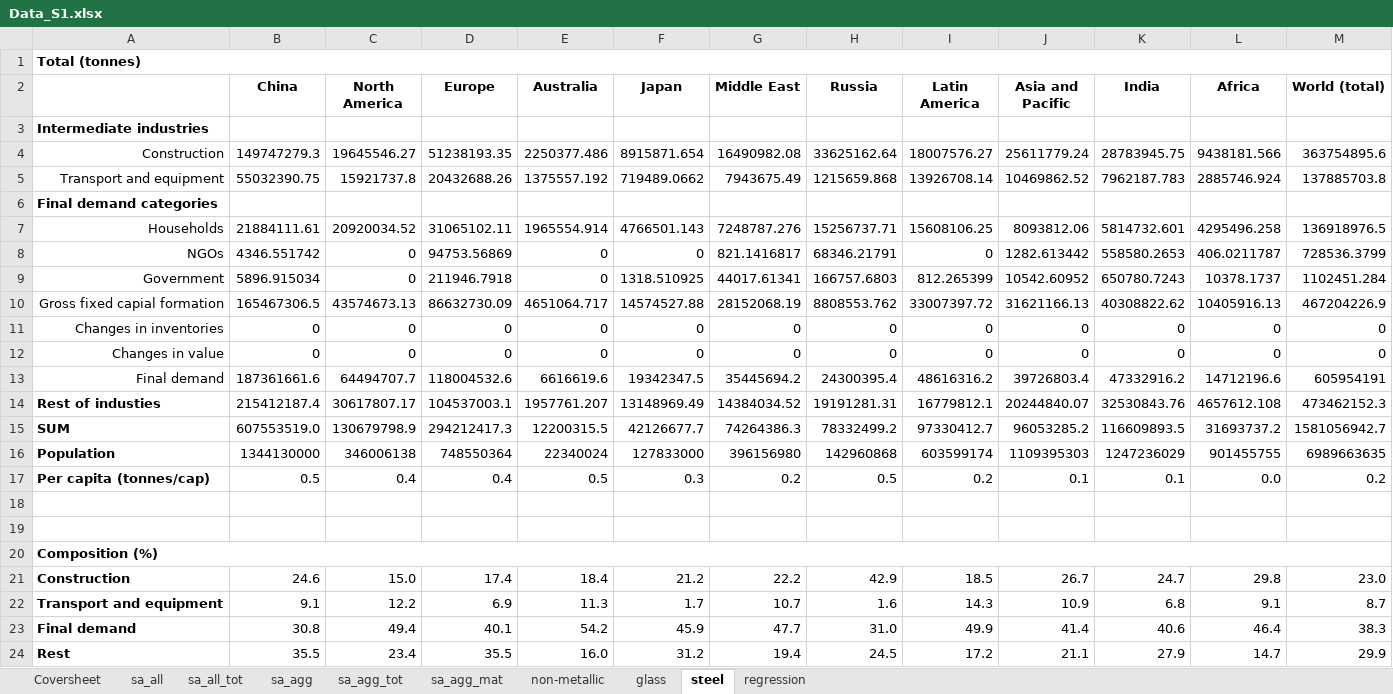
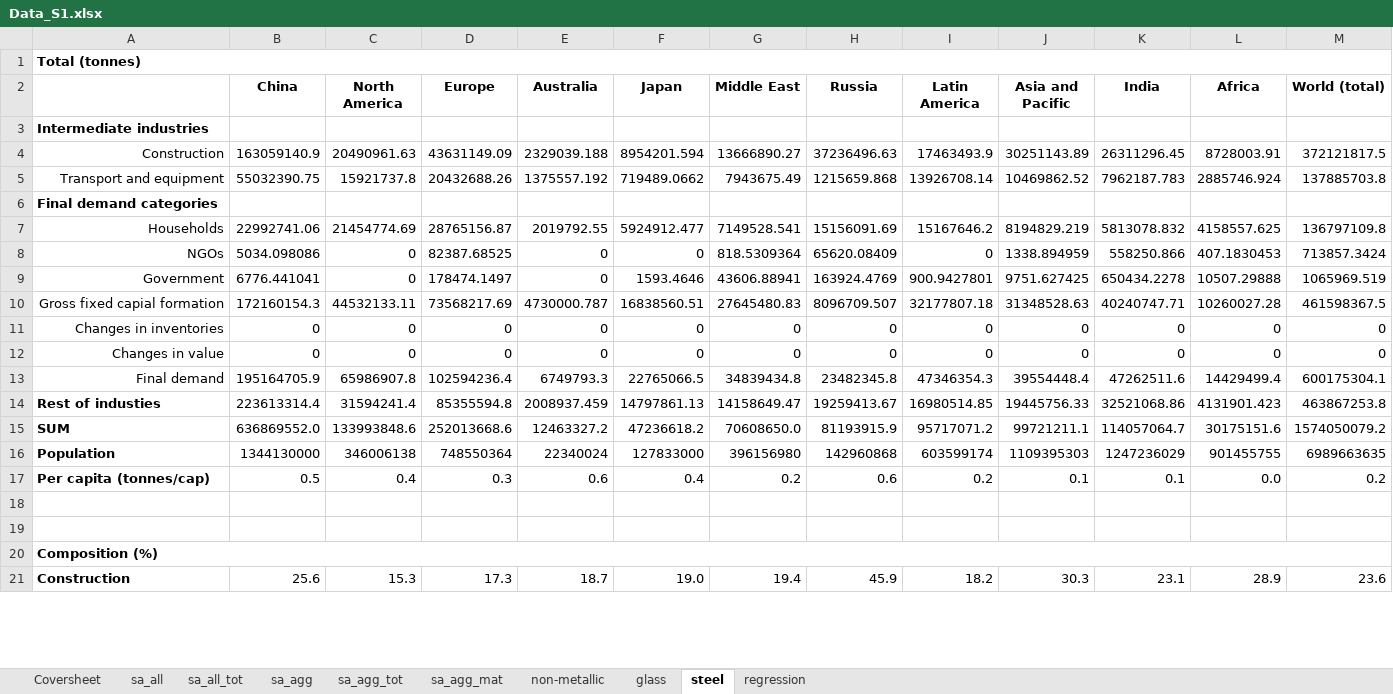
Before and after one commit to aguilarga/gds_supporting_information, an Excel workbook: Data_S1.xlsx, sheet steel, drawn as a sheet; only a part is shown; values as stored, in another font and other column widths than the file's, no borders; charts and pictures not drawn; removed rows and columns are numbered as before the commit, all else as after; the diff covers the shown part only; the diff names each change by its address in the sheet, - before the commit and + after, or states it on an @@ line.

```diff
--- a/Data_S1.xlsx (sheet steel)
+++ b/Data_S1.xlsx (sheet steel)
-row 4: Construction | 149747279.3 | 19645546.27 | 51238193.35 | 2250377.486 | 8915871.654 | 16490982.08 | 33625162.64 | 18007576.27 | 25611779.24 | 28783945.75 | 9438181.566 | 363754895.6
+row 4: Construction | 163059140.9 | 20490961.63 | 43631149.09 | 2329039.188 | 8954201.594 | 13666890.27 | 37236496.63 | 17463493.9 | 30251143.89 | 26311296.45 | 8728003.91 | 372121817.5
-row 7: Households | 21884111.61 | 20920034.52 | 31065102.11 | 1965554.914 | 4766501.143 | 7248787.276 | 15256737.71 | 15608106.25 | 8093812.06 | 5814732.601 | 4295496.258 | 136918976.5
+row 7: Households | 22992741.06 | 21454774.69 | 28765156.87 | 2019792.55 | 5924912.477 | 7149528.541 | 15156091.69 | 15167646.2 | 8194829.219 | 5813078.832 | 4158557.625 | 136797109.8
-B8 (China): 4346.551742
+B8 (China): 5034.098086
-D8 (Europe): 94753.56869
+D8 (Europe): 82387.68525
-G8 (Middle East): 821.1416817
+G8 (Middle East): 818.5309364
-H8 (Russia): 68346.21791
+H8 (Russia): 65620.08409
-J8 (Asia and Pacific): 1282.613442
+J8 (Asia and Pacific): 1338.894959
-K8 (India): 558580.2653
+K8 (India): 558250.866
-L8 (Africa): 406.0211787
+L8 (Africa): 407.1830453
-M8 (World (total)): 728536.3799
+M8 (World (total)): 713857.3424
-row 9: Government | 5896.915034 | 0 | 211946.7918 | 0 | 1318.510925 | 44017.61341 | 166757.6803 | 812.265399 | 10542.60952 | 650780.7243 | 10378.1737 | 1102451.284
-row 10: Gross fixed capial formation | 165467306.5 | 43574673.13 | 86632730.09 | 4651064.717 | 14574527.88 | 28152068.19 | 8808553.762 | 33007397.72 | 31621166.13 | 40308822.62 | 10405916.13 | 467204226.9
+row 9: Government | 6776.441041 | 0 | 178474.1497 | 0 | 1593.4646 | 43606.88941 | 163924.4769 | 900.9427801 | 9751.627425 | 650434.2278 | 10507.29888 | 1065969.519
+row 10: Gross fixed capial formation | 172160154.3 | 44532133.11 | 73568217.69 | 4730000.787 | 16838560.51 | 27645480.83 | 8096709.507 | 32177807.18 | 31348528.63 | 40240747.71 | 10260027.28 | 461598367.5
-row 13: Final demand | 187361661.6 | 64494707.7 | 118004532.6 | 6616619.6 | 19342347.5 | 35445694.2 | 24300395.4 | 48616316.2 | 39726803.4 | 47332916.2 | 14712196.6 | 605954191
-row 14: Rest of industies | 215412187.4 | 30617807.17 | 104537003.1 | 1957761.207 | 13148969.49 | 14384034.52 | 19191281.31 | 16779812.1 | 20244840.07 | 32530843.76 | 4657612.108 | 473462152.3
-row 15: SUM | 607553519.0 | 130679798.9 | 294212417.3 | 12200315.5 | 42126677.7 | 74264386.3 | 78332499.2 | 97330412.7 | 96053285.2 | 116609893.5 | 31693737.2 | 1581056942.7
+row 13: Final demand | 195164705.9 | 65986907.8 | 102594236.4 | 6749793.3 | 22765066.5 | 34839434.8 | 23482345.8 | 47346354.3 | 39554448.4 | 47262511.6 | 14429499.4 | 600175304.1
+row 14: Rest of industies | 223613314.4 | 31594241.4 | 85355594.8 | 2008937.459 | 14797861.13 | 14158649.47 | 19259413.67 | 16980514.85 | 19445756.33 | 32521068.86 | 4131901.423 | 463867253.8
+row 15: SUM | 636869552.0 | 133993848.6 | 252013668.6 | 12463327.2 | 47236618.2 | 70608650.0 | 81193915.9 | 95717071.2 | 99721211.1 | 114057064.7 | 30175151.6 | 1574050079.2
-D17 (Europe): 0.4
+D17 (Europe): 0.3
-E17 (Australia): 0.5
+E17 (Australia): 0.6
-F17 (Japan): 0.3
+F17 (Japan): 0.4
-H17 (Russia): 0.5
+H17 (Russia): 0.6
-row 21: Construction | 24.6 | 15.0 | 17.4 | 18.4 | 21.2 | 22.2 | 42.9 | 18.5 | 26.7 | 24.7 | 29.8 | 23.0
-row 22: Transport and equipment | 9.1 | 12.2 | 6.9 | 11.3 | 1.7 | 10.7 | 1.6 | 14.3 | 10.9 | 6.8 | 9.1 | 8.7
-row 23: Final demand | 30.8 | 49.4 | 40.1 | 54.2 | 45.9 | 47.7 | 31.0 | 49.9 | 41.4 | 40.6 | 46.4 | 38.3
-row 24: Rest | 35.5 | 23.4 | 35.5 | 16.0 | 31.2 | 19.4 | 24.5 | 17.2 | 21.1 | 27.9 | 14.7 | 29.9
+row 21: Construction | 25.6 | 15.3 | 17.3 | 18.7 | 19.0 | 19.4 | 45.9 | 18.2 | 30.3 | 23.1 | 28.9 | 23.6
```
Also changed, not shown: 3 added rows elsewhere in this sheet, sheet sa_all, sheet regression, sheet glass, sheet sa_agg_mat, sheet non-metallic, sheet sa_all_tot, 3 more sheets, charts or pictures, Data_S2.xlsx, Data_S3.xlsx, 9 other files.
